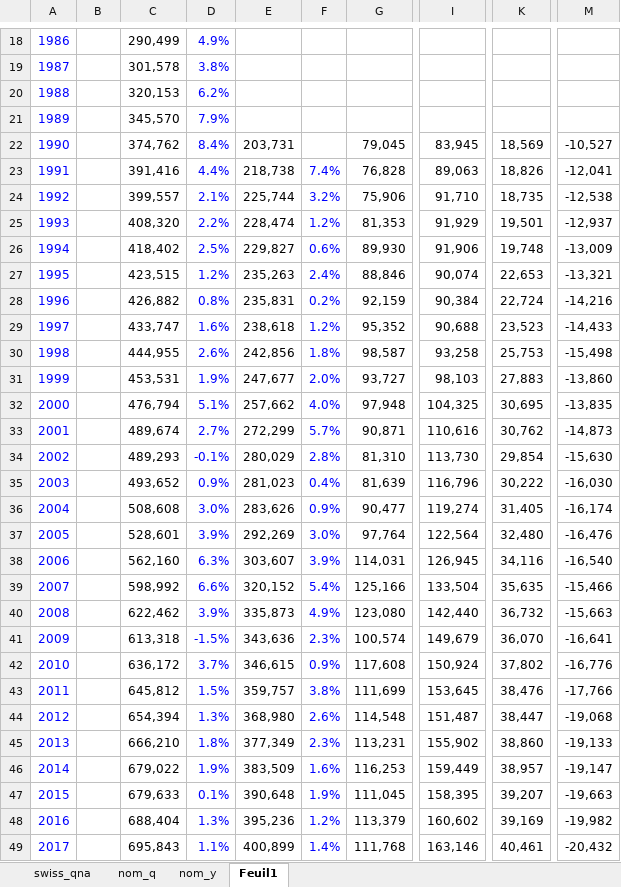
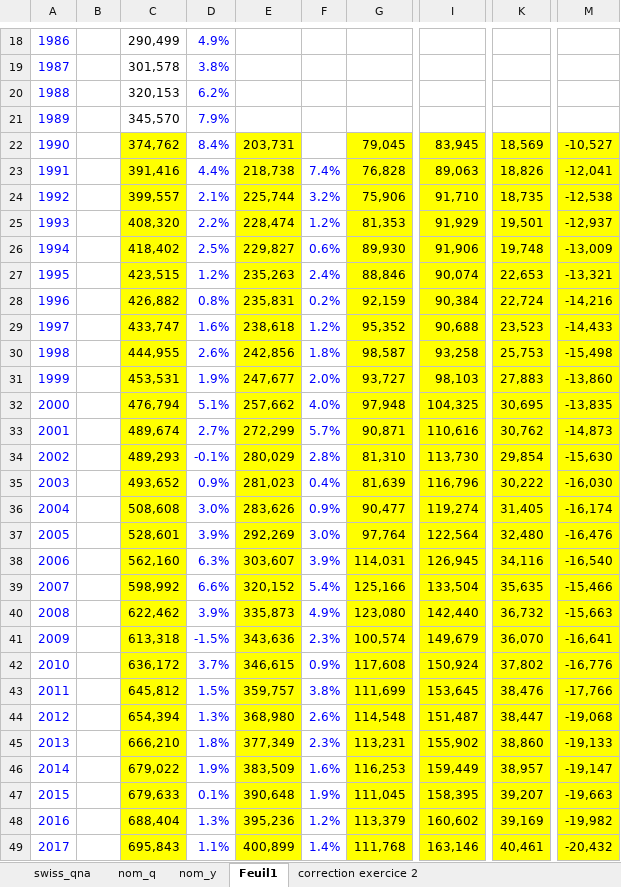
Before and after one commit to Jeylal/les-mesures-de-l-conomie, an Excel workbook: exercices/pib_suisse_seco_revenu.xlsx, sheet Feuil1, drawn as a sheet; only a part is shown, gaps mark what is left out; values as stored, in another font and other column widths than the file's, no borders; the diff covers the shown part only; the diff names each change by its address in the sheet, - before the commit and + after, or states it on an @@ line.

```diff
--- a/exercices/pib_suisse_seco_revenu.xlsx (sheet Feuil1)
+++ b/exercices/pib_suisse_seco_revenu.xlsx (sheet Feuil1)
+sheet tab: correction exercice 2
-C22:C49 fill: none
+C22:C49 fill: #FFFF00
-E22:E49 fill: none
+E22:E49 fill: #FFFF00
-G22:G49 fill: none
+G22:G49 fill: #FFFF00
-I22:I49 fill: none
+I22:I49 fill: #FFFF00
-K22:K49 fill: none
+K22:K49 fill: #FFFF00
-M22:M49 fill: none
+M22:M49 fill: #FFFF00
```
Also changed, not shown: cell formats elsewhere in this sheet, charts or pictures, 3 other files.
